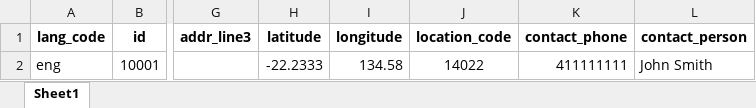
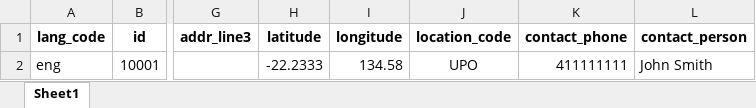
Before and after one commit to barnaby-twyford/mosip-data, an Excel workbook: mosip_master/xlsx/registration_center.xlsx, sheet Sheet1, drawn as a sheet; only a part is shown, gaps mark what is left out; values as stored, in another font and other column widths than the file's, no borders; the diff names each change by its address in the sheet, - before the commit and + after, or states it on an @@ line.

```diff
--- a/mosip_master/xlsx/registration_center.xlsx (sheet Sheet1)
+++ b/mosip_master/xlsx/registration_center.xlsx (sheet Sheet1)
-J2 (location_code): 14022
+J2 (location_code): UPO
```
Also changed, not shown: mosip_master/xlsx/location.xlsx, mosip_master/xlsx/registration_center_h.xlsx.
